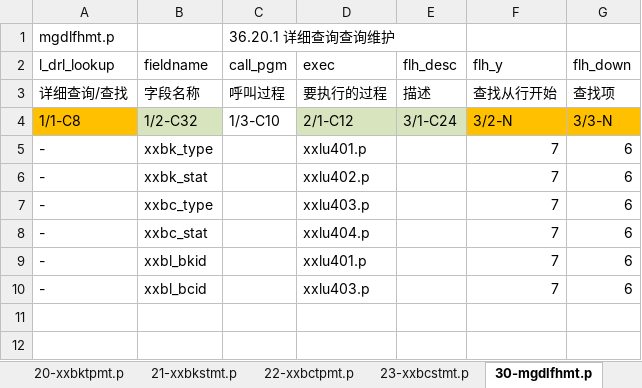
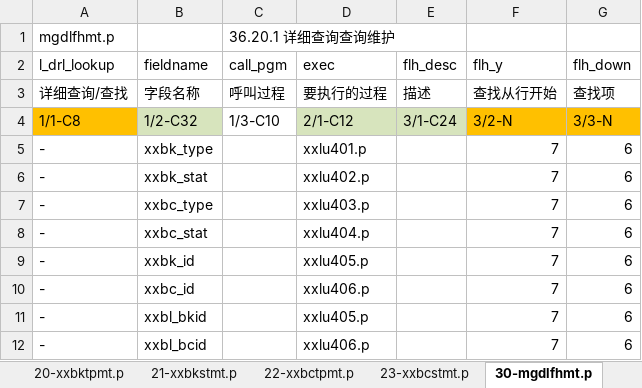
Before and after one commit to chrgu000/ss2k10, an Excel workbook: bookmg/initial/cim.xlsx, sheet 30-mgdlfhmt.p, drawn as a sheet; values as stored, in another font and other column widths than the file's, no borders; addresses are those after the commit; the diff names each change by its address in the sheet, - before the commit and + after, or states it on an @@ line.

```diff
--- a/bookmg/initial/cim.xlsx (sheet 30-mgdlfhmt.p)
+++ b/bookmg/initial/cim.xlsx (sheet 30-mgdlfhmt.p)
+row 9: - | xxbk_id |  | xxlu405.p |  | 7 | 6
+row 10: - | xxbc_id |  | xxlu406.p |  | 7 | 6
-D11 (exec): xxlu401.p
+D11 (exec): xxlu405.p
-D12 (exec): xxlu403.p
+D12 (exec): xxlu406.p
```
Also changed, not shown: sheet 10-gplblmt.p, sheet 11-gplbldmt.p, other sheet tabs, 4 other files.
